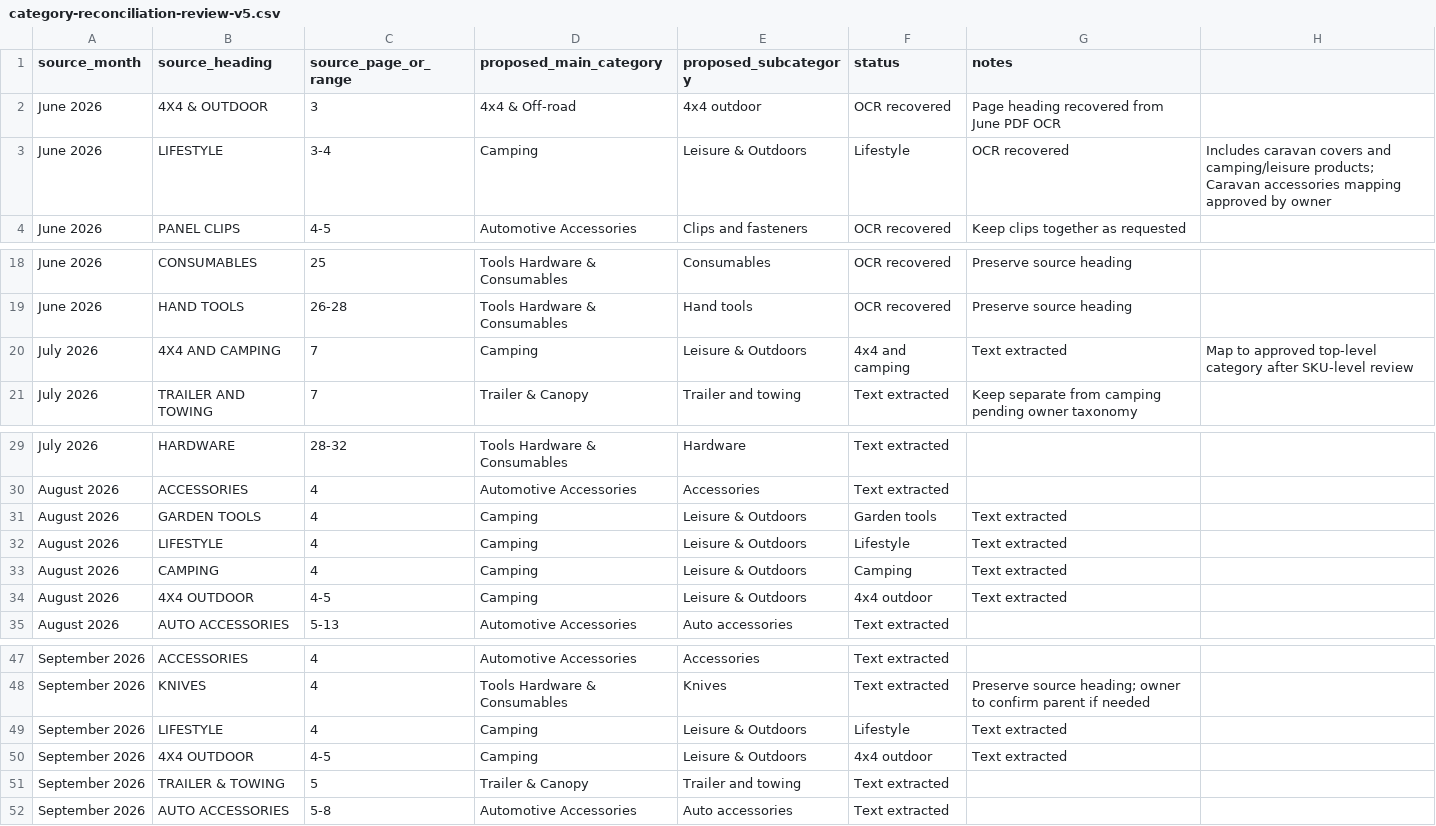
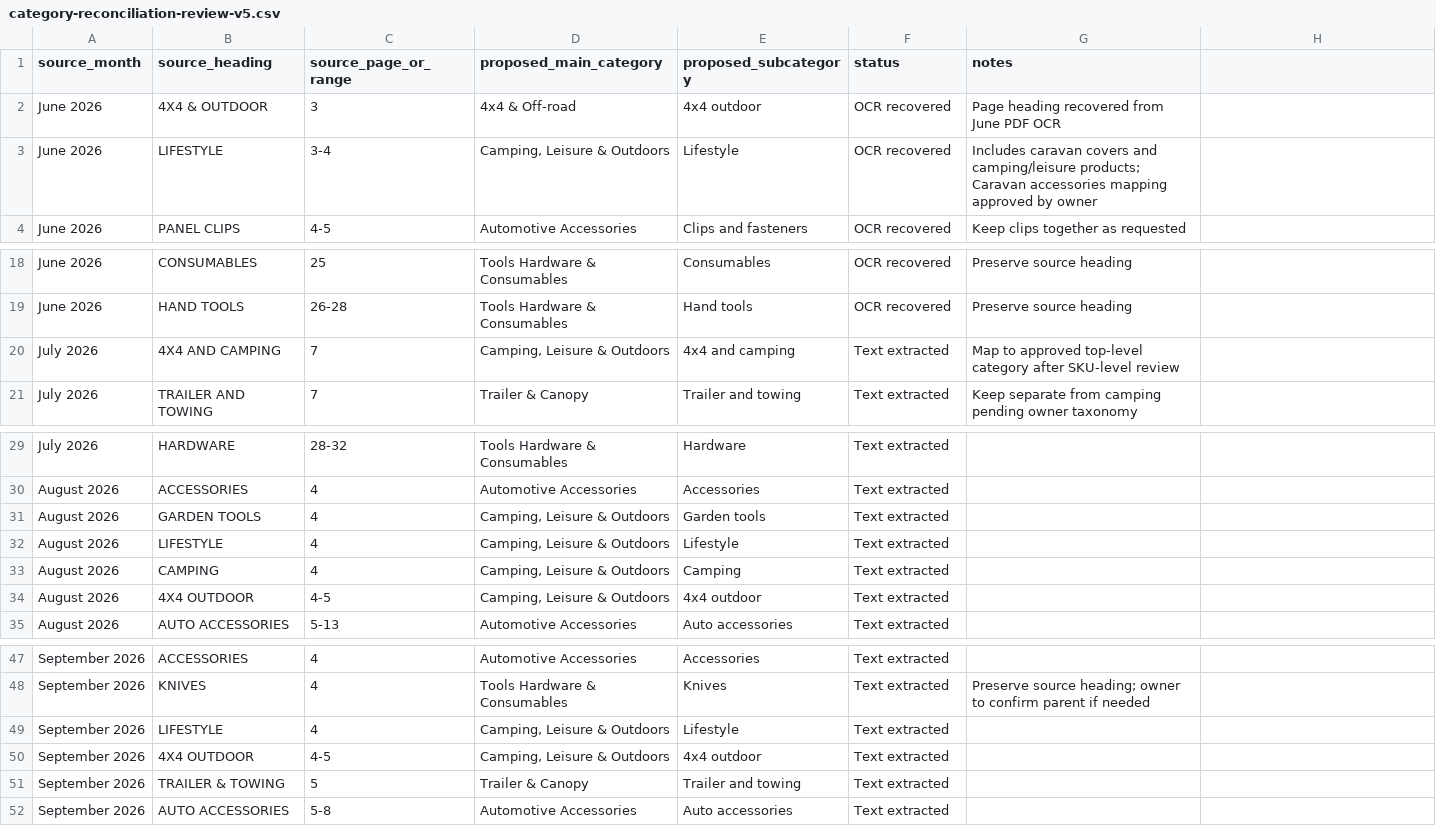
Before and after one commit to getwiredautoworx-max/get-wired-autoworx-store, a CSV file: staging/source-extracts/category-reconciliation-review-v5.csv, drawn as a sheet; only a part is shown, gaps mark what is left out; the diff names each change by its address in the sheet, - before the commit and + after, or states it on an @@ line.

Commit message:
staging: normalize category reconciliation CSV columns

```diff
--- a/staging/source-extracts/category-reconciliation-review-v5.csv
+++ b/staging/source-extracts/category-reconciliation-review-v5.csv
-D3 (proposed_main_category): Camping
+D3 (proposed_main_category): Camping, Leisure & Outdoors
-E3 (proposed_subcategory): Leisure & Outdoors
+E3 (proposed_subcategory): Lifestyle
-F3 (status): Lifestyle
+F3 (status): OCR recovered
-G3 (notes): OCR recovered
+G3 (notes): Includes caravan covers and camping/leisure products; Caravan accessories mapping approved by owner
-H3: Includes caravan covers and camping/leisure products; Caravan accessories mapping approved by owner
+H3: (empty)
-D20 (proposed_main_category): Camping
+D20 (proposed_main_category): Camping, Leisure & Outdoors
-E20 (proposed_subcategory): Leisure & Outdoors
+E20 (proposed_subcategory): 4x4 and camping
-F20 (status): 4x4 and camping
+F20 (status): Text extracted
-G20 (notes): Text extracted
+G20 (notes): Map to approved top-level category after SKU-level review
-H20: Map to approved top-level category after SKU-level review
+H20: (empty)
-D31:D34 (proposed_main_category): Camping
+D31:D34 (proposed_main_category): Camping, Leisure & Outdoors
-E31 (proposed_subcategory): Leisure & Outdoors
+E31 (proposed_subcategory): Garden tools
-F31 (status): Garden tools
+F31 (status): Text extracted
-G31:G34 (notes): Text extracted
+G31:G34 (notes): (empty)
-E32 (proposed_subcategory): Leisure & Outdoors
+E32 (proposed_subcategory): Lifestyle
-F32 (status): Lifestyle
+F32 (status): Text extracted
-E33 (proposed_subcategory): Leisure & Outdoors
+E33 (proposed_subcategory): Camping
-F33 (status): Camping
+F33 (status): Text extracted
-E34 (proposed_subcategory): Leisure & Outdoors
+E34 (proposed_subcategory): 4x4 outdoor
-F34 (status): 4x4 outdoor
+F34 (status): Text extracted
-D49:D50 (proposed_main_category): Camping
+D49:D50 (proposed_main_category): Camping, Leisure & Outdoors
-E49 (proposed_subcategory): Leisure & Outdoors
+E49 (proposed_subcategory): Lifestyle
-F49 (status): Lifestyle
+F49 (status): Text extracted
-G49:G50 (notes): Text extracted
+G49:G50 (notes): (empty)
-E50 (proposed_subcategory): Leisure & Outdoors
+E50 (proposed_subcategory): 4x4 outdoor
-F50 (status): 4x4 outdoor
+F50 (status): Text extracted
```
